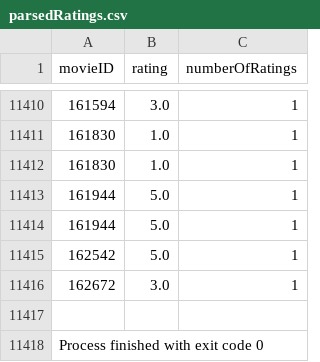
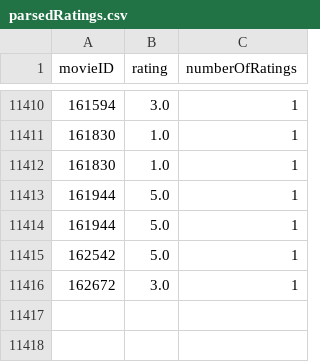
Before and after one commit to alexanderlim9/movie-data-vis, a CSV file: pbfinal/movieData/parsedRatings.csv, drawn as a sheet; only a part is shown, gaps mark what is left out; the diff names each change by its address in the sheet, - before the commit and + after, or states it on an @@ line.

```diff
--- a/pbfinal/movieData/parsedRatings.csv
+++ b/pbfinal/movieData/parsedRatings.csv
-row 11417: (empty)
-row 11418: Process finished with exit code 0
```
Also changed, not shown: 1 other file.
